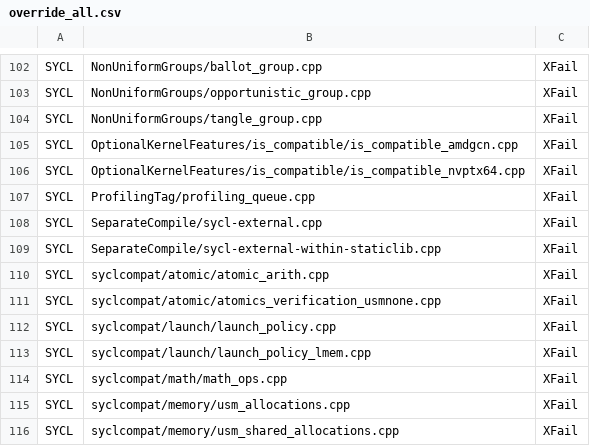
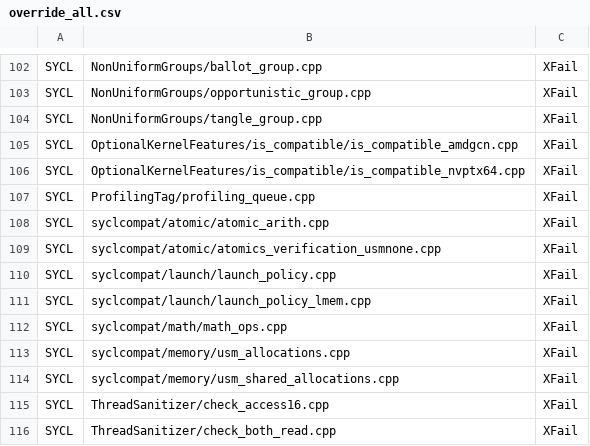
Before and after one commit to uxlfoundation/oneapi-construction-kit, a CSV file: scripts/testing/sycl_e2e/override_all.csv, drawn as a sheet; only a part is shown, gaps mark what is left out; the shorter side is filled out with more unchanged rows; the diff names each change by its address in the sheet, - before the commit and + after, or states it on an @@ line.

```diff
--- a/scripts/testing/sycl_e2e/override_all.csv
+++ b/scripts/testing/sycl_e2e/override_all.csv
-row 108: SYCL | SeparateCompile/sycl-external.cpp | XFail
-row 109: SYCL | SeparateCompile/sycl-external-within-staticlib.cpp | XFail
```
Also changed, not shown: scripts/testing/sycl_cts/override_native_cpu.csv, scripts/testing/sycl_e2e/known.csv, 3 other files.
